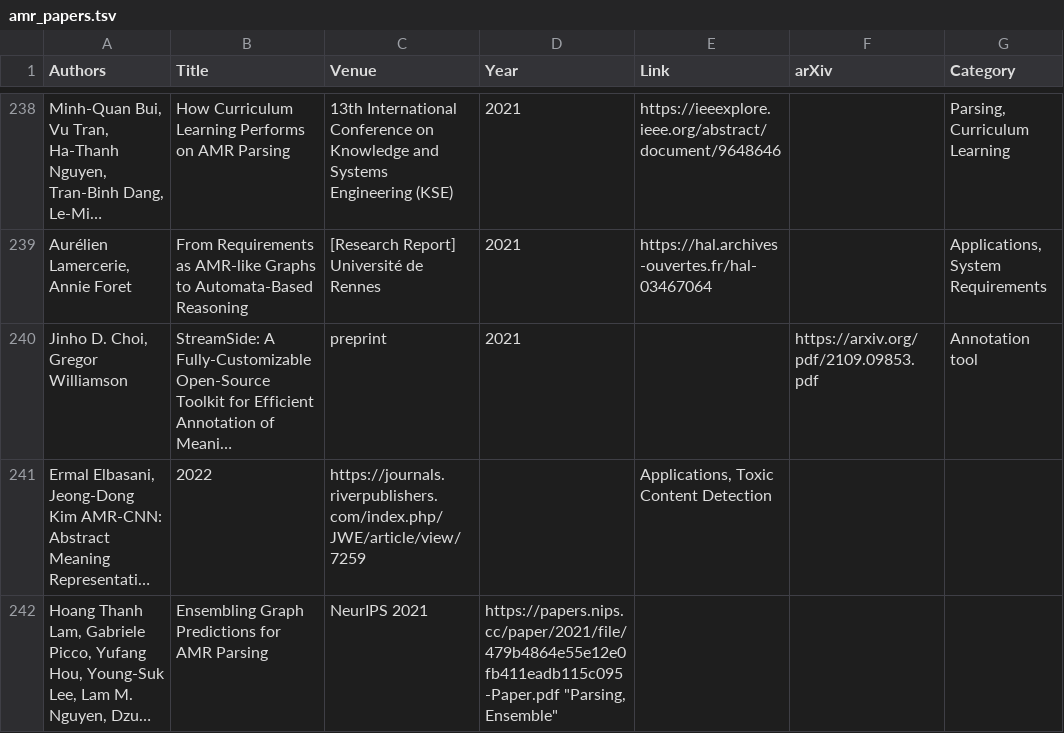
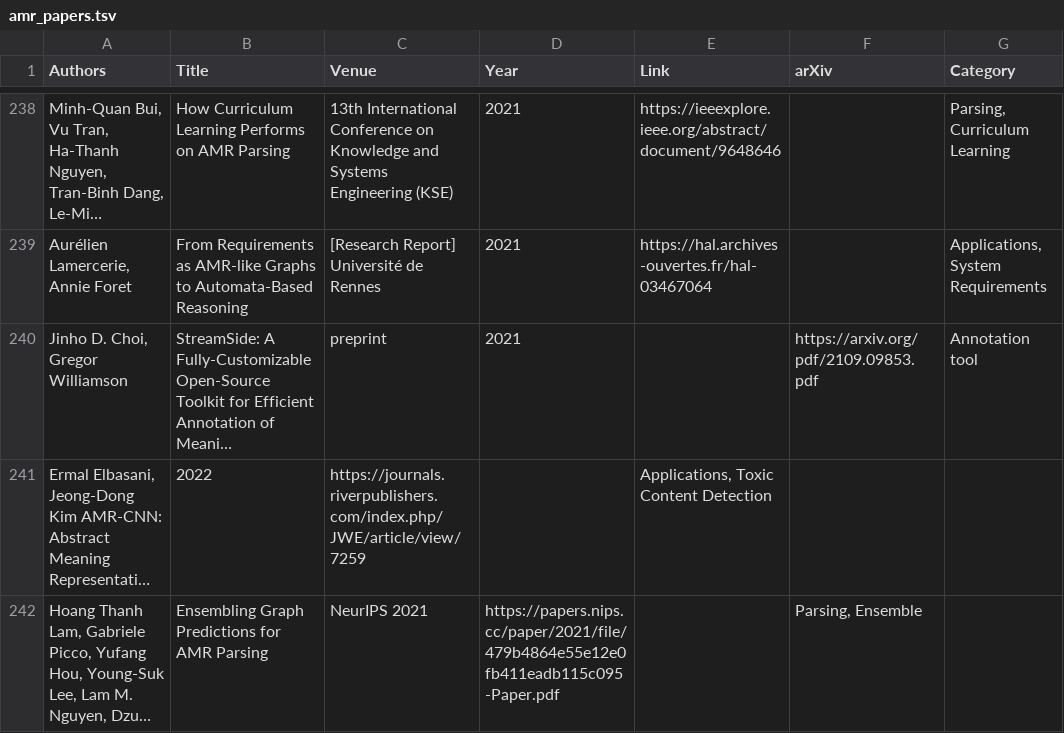
Before and after one commit to nert-nlp/AMR-Bibliography, a TSV file: data/amr_papers.tsv, drawn as a sheet; only a part is shown, gaps mark what is left out; long unchanged cells end in …; the diff names each change by its address in the sheet, - before the commit and + after, or states it on an @@ line.

Commit message:
Update amr_papers.tsv

```diff
--- a/data/amr_papers.tsv
+++ b/data/amr_papers.tsv
-D242 (Year): https://papers.nips.cc/paper/2021/file/479b4864e55e12e0fb411eadb115c095-Paper.pdf "Parsing, Ensemble"
+D242 (Year): https://papers.nips.cc/paper/2021/file/479b4864e55e12e0fb411eadb115c095-Paper.pdf
-F242 (arXiv): (empty)
+F242 (arXiv): Parsing, Ensemble
```
